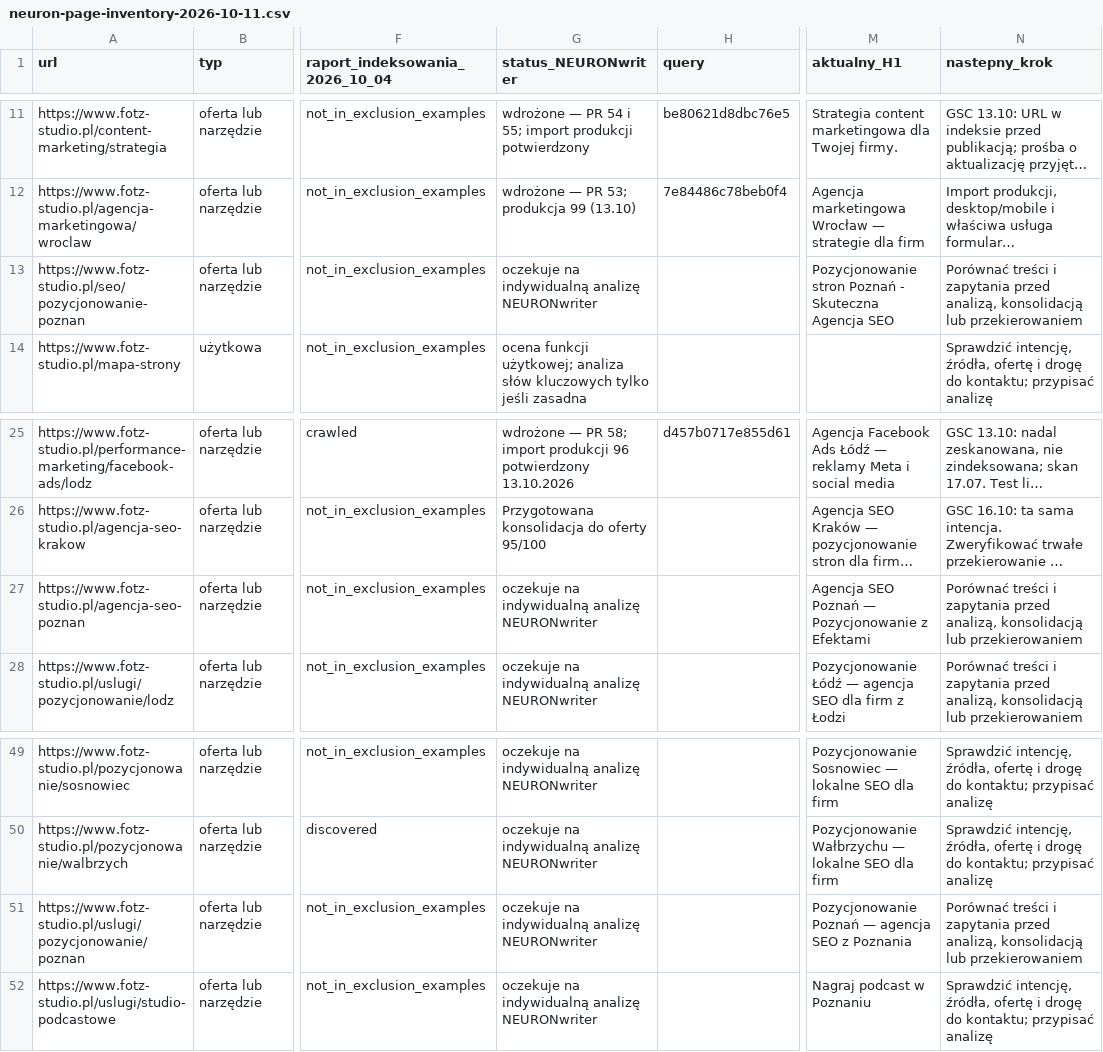
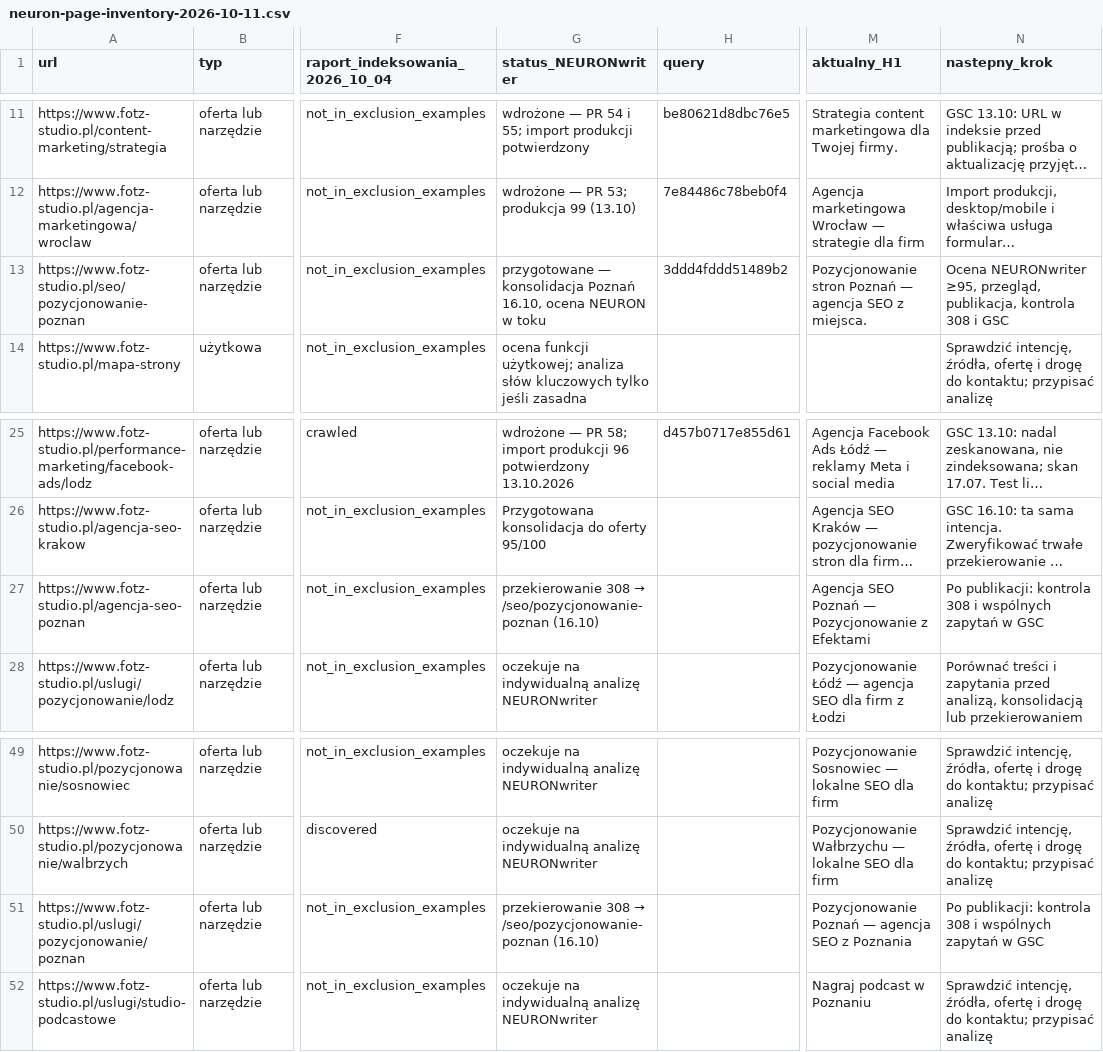
Before and after one commit to adam420412/fotz-studio-web-experience, a CSV file: docs/seo/neuron-page-inventory-2026-10-11.csv, drawn as a sheet; only a part is shown, gaps mark what is left out; long unchanged cells end in …; the diff names each change by its address in the sheet, - before the commit and + after, or states it on an @@ line.

```diff
--- a/docs/seo/neuron-page-inventory-2026-10-11.csv
+++ b/docs/seo/neuron-page-inventory-2026-10-11.csv
-G13 (status_NEURONwriter): oczekuje na indywidualną analizę NEURONwriter
+G13 (status_NEURONwriter): przygotowane — konsolidacja Poznań 16.10, ocena NEURON w toku
-H13 (query): (empty)
+H13 (query): 3ddd4fddd51489b2
-M13 (aktualny_H1): …stron Poznań - Skuteczna Agencja SEO
+M13 (aktualny_H1): …stron Poznań — agencja SEO z miejsca.
-N13 (nastepny_krok): Porównać treści i zapytania przed analizą, konsolidacją lub przekierowaniem
+N13 (nastepny_krok): Ocena NEURONwriter ≥95, przegląd, publikacja, kontrola 308 i GSC
@@ G27 (status_NEURONwriter): oczekuje na indywidualną analizę NEURONwriter → przekierowanie 308 → /seo/pozycjonowanie-poznan (16.10) @@
-N27 (nastepny_krok): Porównać treści i zapytania przed analizą, konsolidacją lub przekierowaniem
+N27 (nastepny_krok): Po publikacji: kontrola 308 i wspólnych zapytań w GSC
@@ G51 (status_NEURONwriter): oczekuje na indywidualną analizę NEURONwriter → przekierowanie 308 → /seo/pozycjonowanie-poznan (16.10) @@
-N51 (nastepny_krok): Porównać treści i zapytania przed analizą, konsolidacją lub przekierowaniem
+N51 (nastepny_krok): Po publikacji: kontrola 308 i wspólnych zapytań w GSC
```
Also changed, not shown: 31 other files.
